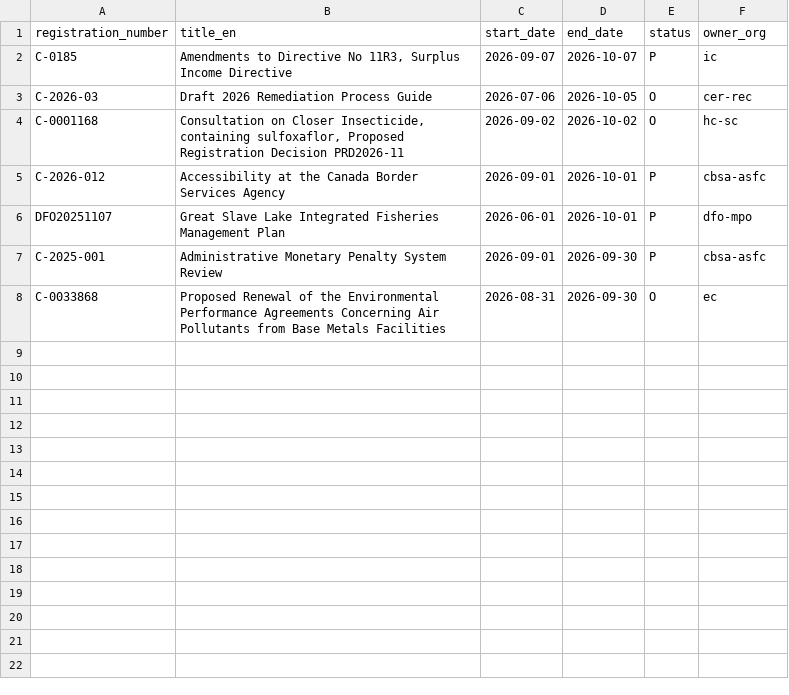
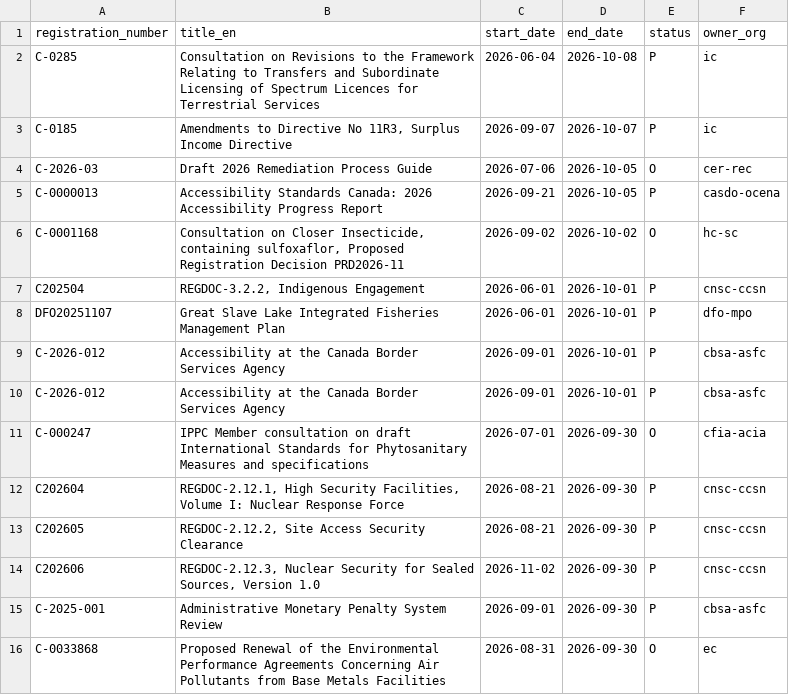
Before and after one commit to PatLittle/Consultations-Tracker, a CSV file: p5m5_close.csv, drawn as a sheet.

```diff
--- a/p5m5_close.csv
+++ b/p5m5_close.csv
@@ -1,7 +1,15 @@
 registration_number,title_en,start_date,end_date,status,owner_org
+C-0285,Consultation on Revisions to the Framework Relating to Transfers and Subordinate Licensing of Spectrum Licences for Terrestrial Services,2026-06-04,2026-10-08,P,ic
 C-0185,"Amendments to Directive No 11R3, Surplus Income Directive",2026-09-07,2026-10-07,P,ic
 C-2026-03,Draft 2026 Remediation Process Guide,2026-07-06,2026-10-05,O,cer-rec
+C-0000013,Accessibility Standards Canada: 2026 Accessibility Progress Report,2026-09-21,2026-10-05,P,casdo-ocena
 C-0001168,"Consultation on Closer Insecticide, containing sulfoxaflor, Proposed Registration Decision PRD2026-11",2026-09-02,2026-10-02,O,hc-sc
+C202504,"REGDOC-3.2.2, Indigenous Engagement",2026-06-01,2026-10-01,P,cnsc-ccsn
+DFO20251107,Great Slave Lake Integrated Fisheries Management Plan,2026-06-01,2026-10-01,P,dfo-mpo
 C-2026-012,Accessibility at the Canada Border Services Agency,2026-09-01,2026-10-01,P,cbsa-asfc
-DFO20251107,Great Slave Lake Integrated Fisheries Management Plan,2026-06-01,2026-10-01,P,dfo-mpo
+C-2026-012,Accessibility at the Canada Border Services Agency,2026-09-01,2026-10-01,P,cbsa-asfc
+C-000247,IPPC Member consultation on draft International Standards for Phytosanitary Measures and specifications,2026-07-01,2026-09-30,O,cfia-acia
+C202604,"REGDOC-2.12.1, High Security Facilities, Volume I: Nuclear Response Force",2026-08-21,2026-09-30,P,cnsc-ccsn
+C202605,"REGDOC-2.12.2, Site Access Security Clearance",2026-08-21,2026-09-30,P,cnsc-ccsn
+C202606,"REGDOC-2.12.3, Nuclear Security for Sealed Sources, Version 1.0",2026-11-02,2026-09-30,P,cnsc-ccsn
 C-2025-001,Administrative Monetary Penalty System Review,2026-09-01,2026-09-30,P,cbsa-asfc
```
Also changed, not shown: p5m5_start.csv, 6 other files.
